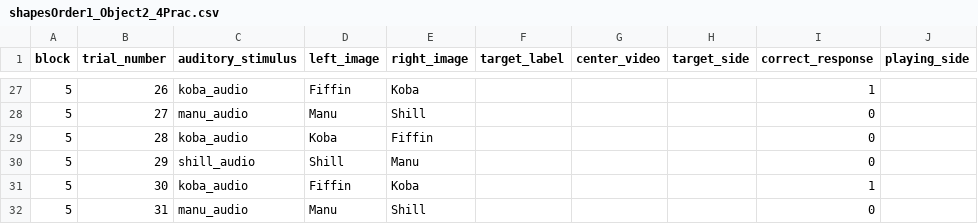
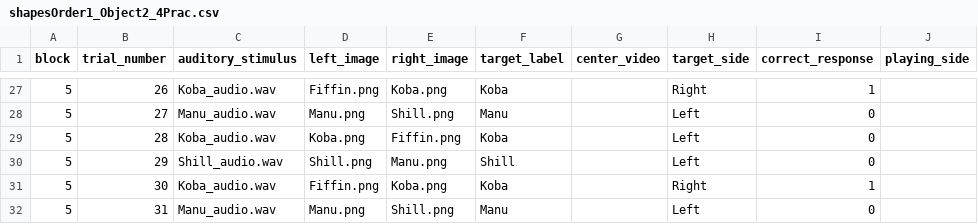
Before and after one commit to csnoberger/thesis, a CSV file: orders/shapesOrder1_Object2_4Prac.csv, drawn as a sheet; only a part is shown, gaps mark what is left out; the diff covers the shown part only; the diff names each change by its address in the sheet, - before the commit and + after, or states it on an @@ line.

```diff
--- a/orders/shapesOrder1_Object2_4Prac.csv
+++ b/orders/shapesOrder1_Object2_4Prac.csv
-C27 (auditory_stimulus): koba_audio
+C27 (auditory_stimulus): Koba_audio.wav
-D27 (left_image): Fiffin
+D27 (left_image): Fiffin.png
-E27 (right_image): Koba
+E27 (right_image): Koba.png
-F27 (target_label): (empty)
+F27 (target_label): Koba
-H27 (target_side): (empty)
+H27 (target_side): Right
-C28 (auditory_stimulus): manu_audio
+C28 (auditory_stimulus): Manu_audio.wav
-D28 (left_image): Manu
+D28 (left_image): Manu.png
-E28 (right_image): Shill
+E28 (right_image): Shill.png
-F28 (target_label): (empty)
+F28 (target_label): Manu
-H28:H30 (target_side): (empty)
+H28:H30 (target_side): Left
-C29 (auditory_stimulus): koba_audio
+C29 (auditory_stimulus): Koba_audio.wav
-D29 (left_image): Koba
+D29 (left_image): Koba.png
-E29 (right_image): Fiffin
+E29 (right_image): Fiffin.png
-F29 (target_label): (empty)
+F29 (target_label): Koba
-C30 (auditory_stimulus): shill_audio
+C30 (auditory_stimulus): Shill_audio.wav
-D30 (left_image): Shill
+D30 (left_image): Shill.png
-E30 (right_image): Manu
+E30 (right_image): Manu.png
-F30 (target_label): (empty)
+F30 (target_label): Shill
-C31 (auditory_stimulus): koba_audio
+C31 (auditory_stimulus): Koba_audio.wav
-D31 (left_image): Fiffin
+D31 (left_image): Fiffin.png
-E31 (right_image): Koba
+E31 (right_image): Koba.png
-F31 (target_label): (empty)
+F31 (target_label): Koba
-H31 (target_side): (empty)
+H31 (target_side): Right
-C32 (auditory_stimulus): manu_audio
+C32 (auditory_stimulus): Manu_audio.wav
-D32 (left_image): Manu
+D32 (left_image): Manu.png
-E32 (right_image): Shill
+E32 (right_image): Shill.png
-F32 (target_label): (empty)
+F32 (target_label): Manu
-H32 (target_side): (empty)
+H32 (target_side): Left
```
Also changed, not shown: 17 removed rows and 73 edited cells elsewhere in this file, 16 other files.
